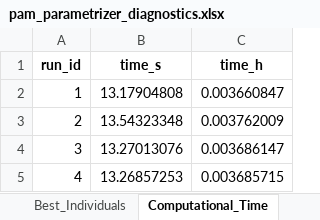
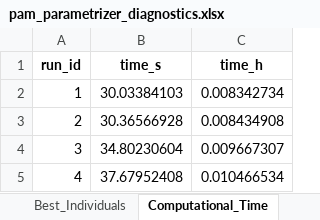
Before and after one commit to iAMB-RWTH-Aachen/PAMparametrizer, an Excel workbook: Results/pam_parametrizer_diagnostics.xlsx, sheet Computational_Time, drawn as a sheet; values as stored, in another font and other column widths than the file's, no borders; the diff names each change by its address in the sheet, - before the commit and + after, or states it on an @@ line.

```diff
--- a/Results/pam_parametrizer_diagnostics.xlsx (sheet Computational_Time)
+++ b/Results/pam_parametrizer_diagnostics.xlsx (sheet Computational_Time)
-B2 (time_s): 13.17904808
+B2 (time_s): 30.03384103
-C2 (time_h): 0.003660847
+C2 (time_h): 0.008342734
-B3 (time_s): 13.54323348
+B3 (time_s): 30.36566928
-C3 (time_h): 0.003762009
+C3 (time_h): 0.008434908
-B4 (time_s): 13.27013076
+B4 (time_s): 34.80230604
-C4 (time_h): 0.003686147
+C4 (time_h): 0.009667307
-B5 (time_s): 13.26857253
+B5 (time_s): 37.67952408
-C5 (time_h): 0.003685715
+C5 (time_h): 0.010466534
```
Also changed, not shown: sheet Best_Individuals, sheet Final_Errors, Results/genetic_algorithm_run_toy_final_run_4.xlsx, 11 other files.
